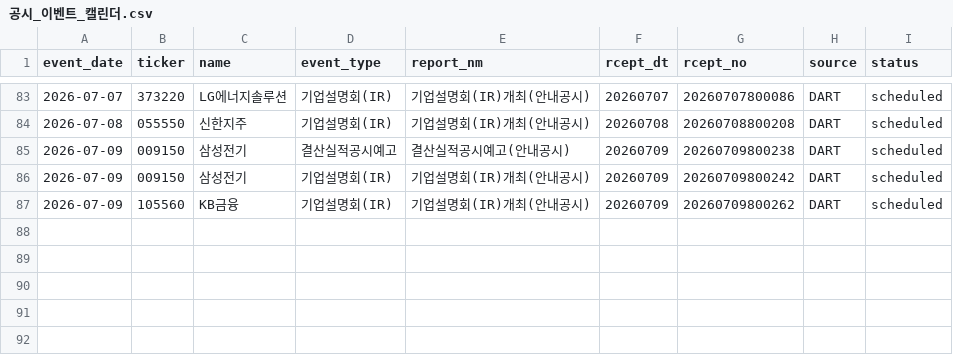
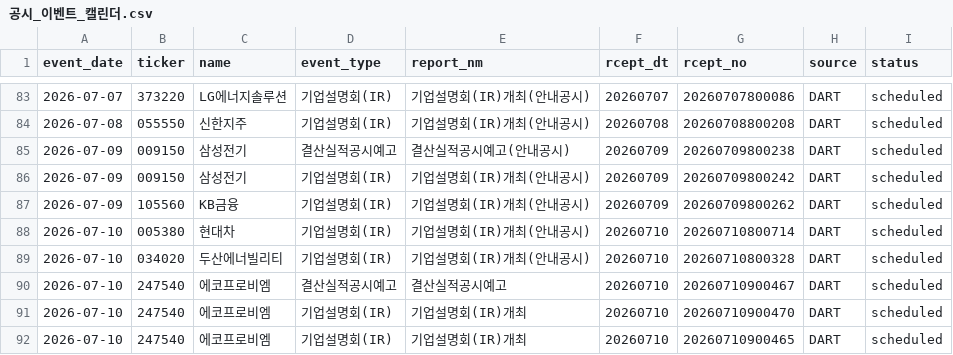
Before and after one commit to Lee-D-S/stock-signal-lab, a CSV file: ai 주가 변동 원인 분석/08_관찰기록/07_공시이벤트/공시_이벤트_캘린더.csv, drawn as a sheet; only a part is shown, gaps mark what is left out.

```diff
--- a/ai 주가 변동 원인 분석/08_관찰기록/07_공시이벤트/공시_이벤트_캘린더.csv
+++ b/ai 주가 변동 원인 분석/08_관찰기록/07_공시이벤트/공시_이벤트_캘린더.csv
@@ -87 +87,6 @@
 2026-07-09,105560,KB금융,기업설명회(IR),기업설명회(IR)개최(안내공시),20260709,20260709800262,DART,scheduled
+2026-07-10,005380,현대차,기업설명회(IR),기업설명회(IR)개최(안내공시),20260710,20260710800714,DART,scheduled
+2026-07-10,034020,두산에너빌리티,기업설명회(IR),기업설명회(IR)개최(안내공시),20260710,20260710800328,DART,scheduled
+2026-07-10,247540,에코프로비엠,결산실적공시예고,결산실적공시예고,20260710,20260710900467,DART,scheduled
+2026-07-10,247540,에코프로비엠,기업설명회(IR),기업설명회(IR)개최,20260710,20260710900470,DART,scheduled
+2026-07-10,247540,에코프로비엠,기업설명회(IR),기업설명회(IR)개최,20260710,20260710900465,DART,scheduled
```
Also changed, not shown: 3 other files.
